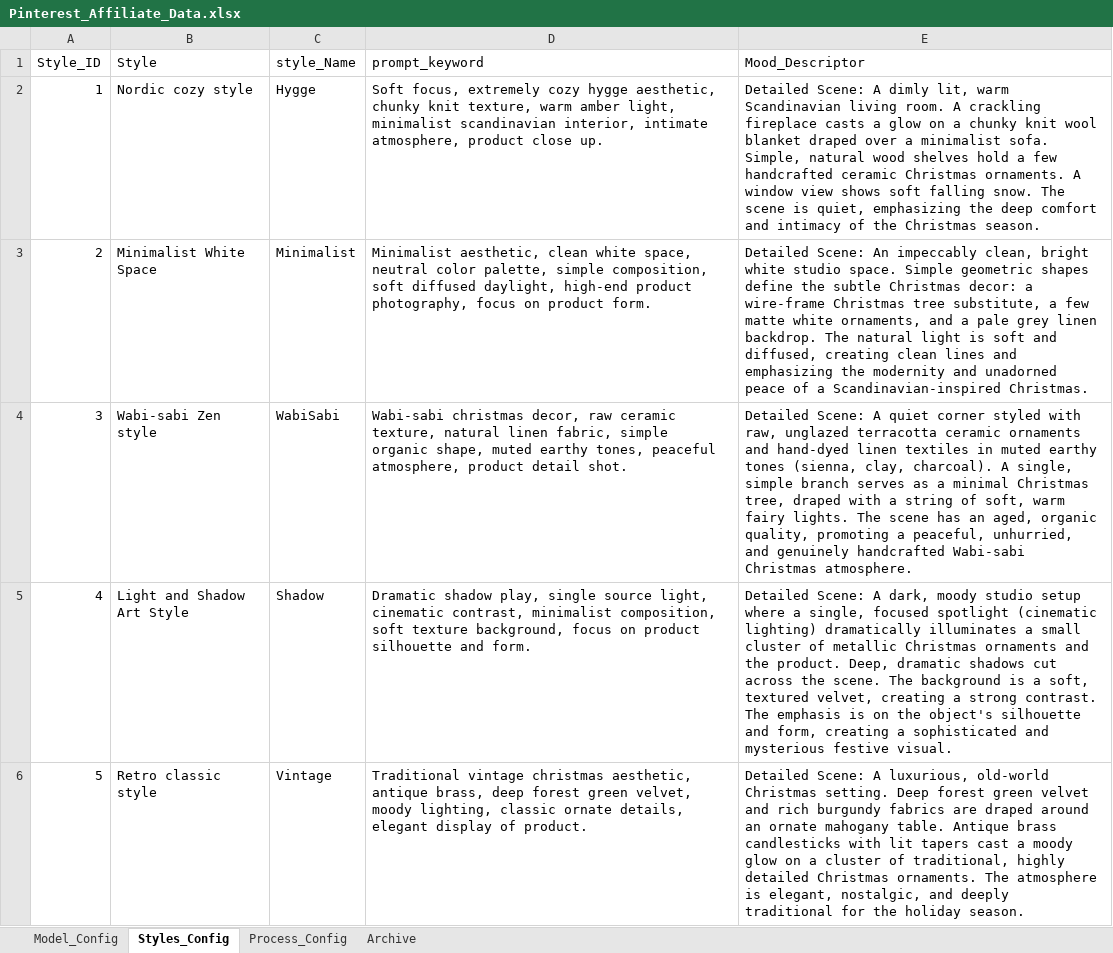
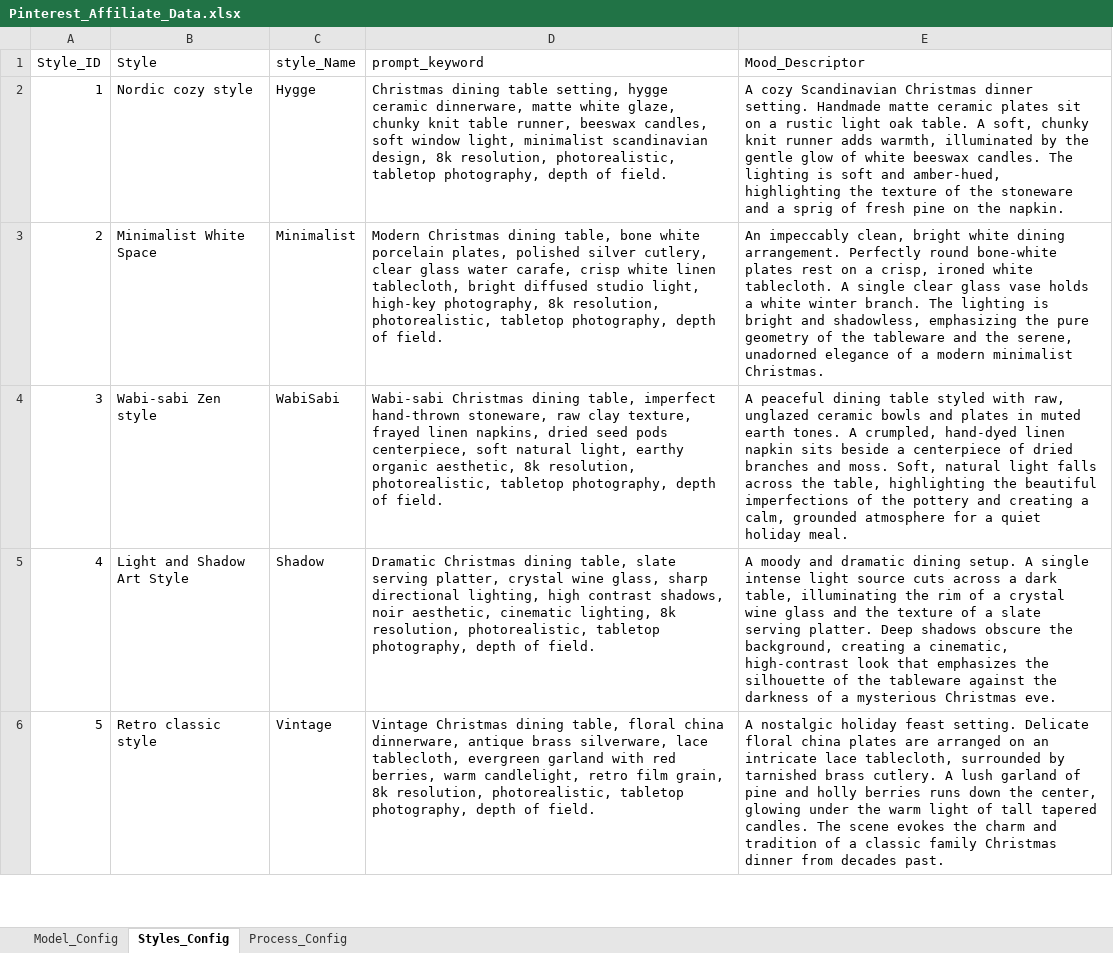
Before and after one commit to leanneluorl/Pin-generator, an Excel workbook: Pinterest_Affiliate_Data.xlsx, sheet Styles_Config, drawn as a sheet; only a part is shown; values as stored, in another font and other column widths than the file's, no borders; charts and pictures not drawn; the diff covers the shown part only; the diff names each change by its address in the sheet, - before the commit and + after, or states it on an @@ line.

```diff
--- a/Pinterest_Affiliate_Data.xlsx (sheet Styles_Config)
+++ b/Pinterest_Affiliate_Data.xlsx (sheet Styles_Config)
-sheet tab: Archive
-D2 (prompt_keyword): Soft focus, extremely cozy hygge aesthetic, chunky knit texture, warm amber light, minimalist scandinavian interior, intimate atmosphere, product close up.
+D2 (prompt_keyword): Christmas dining table setting, hygge ceramic dinnerware, matte white glaze, chunky knit table runner, beeswax candles, soft window light, minimalist scandinavian design, 8k resolution, photorealistic, tabletop photography, depth of field.
-E2 (Mood_Descriptor): Detailed Scene: A dimly lit, warm Scandinavian living room. A crackling fireplace casts a glow on a chunky knit wool blanket draped over a minimalist sofa. Simple, natural wood shelves hold a few handcrafted ceramic Christmas ornaments. A window view shows soft falling snow. The scene is quiet, emphasizing the deep comfort and intimacy of the Christmas season.
+E2 (Mood_Descriptor): A cozy Scandinavian Christmas dinner setting. Handmade matte ceramic plates sit on a rustic light oak table. A soft, chunky knit runner adds warmth, illuminated by the gentle glow of white beeswax candles. The lighting is soft and amber-hued, highlighting the texture of the stoneware and a sprig of fresh pine on the napkin.
-D3 (prompt_keyword): Minimalist aesthetic, clean white space, neutral color palette, simple composition, soft diffused daylight, high-end product photography, focus on product form.
+D3 (prompt_keyword): Modern Christmas dining table, bone white porcelain plates, polished silver cutlery, clear glass water carafe, crisp white linen tablecloth, bright diffused studio light, high-key photography, 8k resolution, photorealistic, tabletop photography, depth of field.
-E3 (Mood_Descriptor): Detailed Scene: An impeccably clean, bright white studio space. Simple geometric shapes define the subtle Christmas decor: a wire-frame Christmas tree substitute, a few matte white ornaments, and a pale grey linen backdrop. The natural light is soft and diffused, creating clean lines and emphasizing the modernity and unadorned peace of a Scandinavian-inspired Christmas.
+E3 (Mood_Descriptor): An impeccably clean, bright white dining arrangement. Perfectly round bone-white plates rest on a crisp, ironed white tablecloth. A single clear glass vase holds a white winter branch. The lighting is bright and shadowless, emphasizing the pure geometry of the tableware and the serene, unadorned elegance of a modern minimalist Christmas.
-D4 (prompt_keyword): Wabi-sabi christmas decor, raw ceramic texture, natural linen fabric, simple organic shape, muted earthy tones, peaceful atmosphere, product detail shot.
+D4 (prompt_keyword): Wabi-sabi Christmas dining table, imperfect hand-thrown stoneware, raw clay texture, frayed linen napkins, dried seed pods centerpiece, soft natural light, earthy organic aesthetic, 8k resolution, photorealistic, tabletop photography, depth of field.
-E4 (Mood_Descriptor): Detailed Scene: A quiet corner styled with raw, unglazed terracotta ceramic ornaments and hand-dyed linen textiles in muted earthy tones (sienna, clay, charcoal). A single, simple branch serves as a minimal Christmas tree, draped with a string of soft, warm fairy lights. The scene has an aged, organic quality, promoting a peaceful, unhurried, and genuinely handcrafted Wabi-sabi Christmas atmosphere.
+E4 (Mood_Descriptor): A peaceful dining table styled with raw, unglazed ceramic bowls and plates in muted earth tones. A crumpled, hand-dyed linen napkin sits beside a centerpiece of dried branches and moss. Soft, natural light falls across the table, highlighting the beautiful imperfections of the pottery and creating a calm, grounded atmosphere for a quiet holiday meal.
-D5 (prompt_keyword): Dramatic shadow play, single source light, cinematic contrast, minimalist composition, soft texture background, focus on product silhouette and form.
+D5 (prompt_keyword): Dramatic Christmas dining table, slate serving platter, crystal wine glass, sharp directional lighting, high contrast shadows, noir aesthetic, cinematic lighting, 8k resolution, photorealistic, tabletop photography, depth of field.
-E5 (Mood_Descriptor): Detailed Scene: A dark, moody studio setup where a single, focused spotlight (cinematic lighting) dramatically illuminates a small cluster of metallic Christmas ornaments and the product. Deep, dramatic shadows cut across the scene. The background is a soft, textured velvet, creating a strong contrast. The emphasis is on the object's silhouette and form, creating a sophisticated and mysterious festive visual.
+E5 (Mood_Descriptor): A moody and dramatic dining setup. A single intense light source cuts across a dark table, illuminating the rim of a crystal wine glass and the texture of a slate serving platter. Deep shadows obscure the background, creating a cinematic, high-contrast look that emphasizes the silhouette of the tableware against the darkness of a mysterious Christmas eve.
-D6 (prompt_keyword): Traditional vintage christmas aesthetic, antique brass, deep forest green velvet, moody lighting, classic ornate details, elegant display of product.
+D6 (prompt_keyword): Vintage Christmas dining table, floral china dinnerware, antique brass silverware, lace tablecloth, evergreen garland with red berries, warm candlelight, retro film grain, 8k resolution, photorealistic, tabletop photography, depth of field.
-E6 (Mood_Descriptor): Detailed Scene: A luxurious, old-world Christmas setting. Deep forest green velvet and rich burgundy fabrics are draped around an ornate mahogany table. Antique brass candlesticks with lit tapers cast a moody glow on a cluster of traditional, highly detailed Christmas ornaments. The atmosphere is elegant, nostalgic, and deeply traditional for the holiday season.
+E6 (Mood_Descriptor): A nostalgic holiday feast setting. Delicate floral china plates are arranged on an intricate lace tablecloth, surrounded by tarnished brass cutlery. A lush garland of pine and holly berries runs down the center, glowing under the warm light of tall tapered candles. The scene evokes the charm and tradition of a classic family Christmas dinner from decades past.
```
Also changed, not shown: 10 edited cells elsewhere in this sheet, sheet Model_Config, sheet Process_Config, charts or pictures, Pinterest_Affiliate_Product.xlsx, 19 other files.
